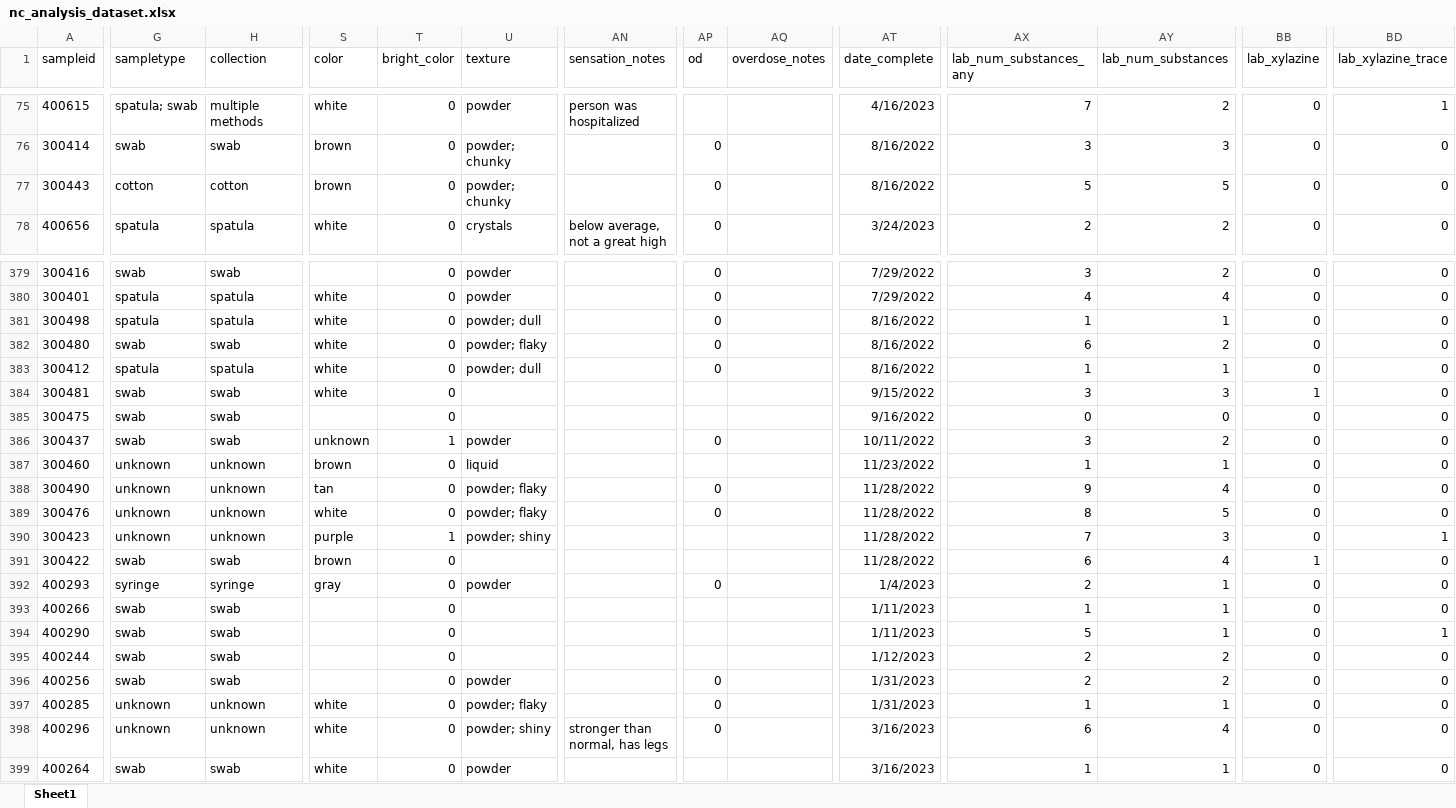
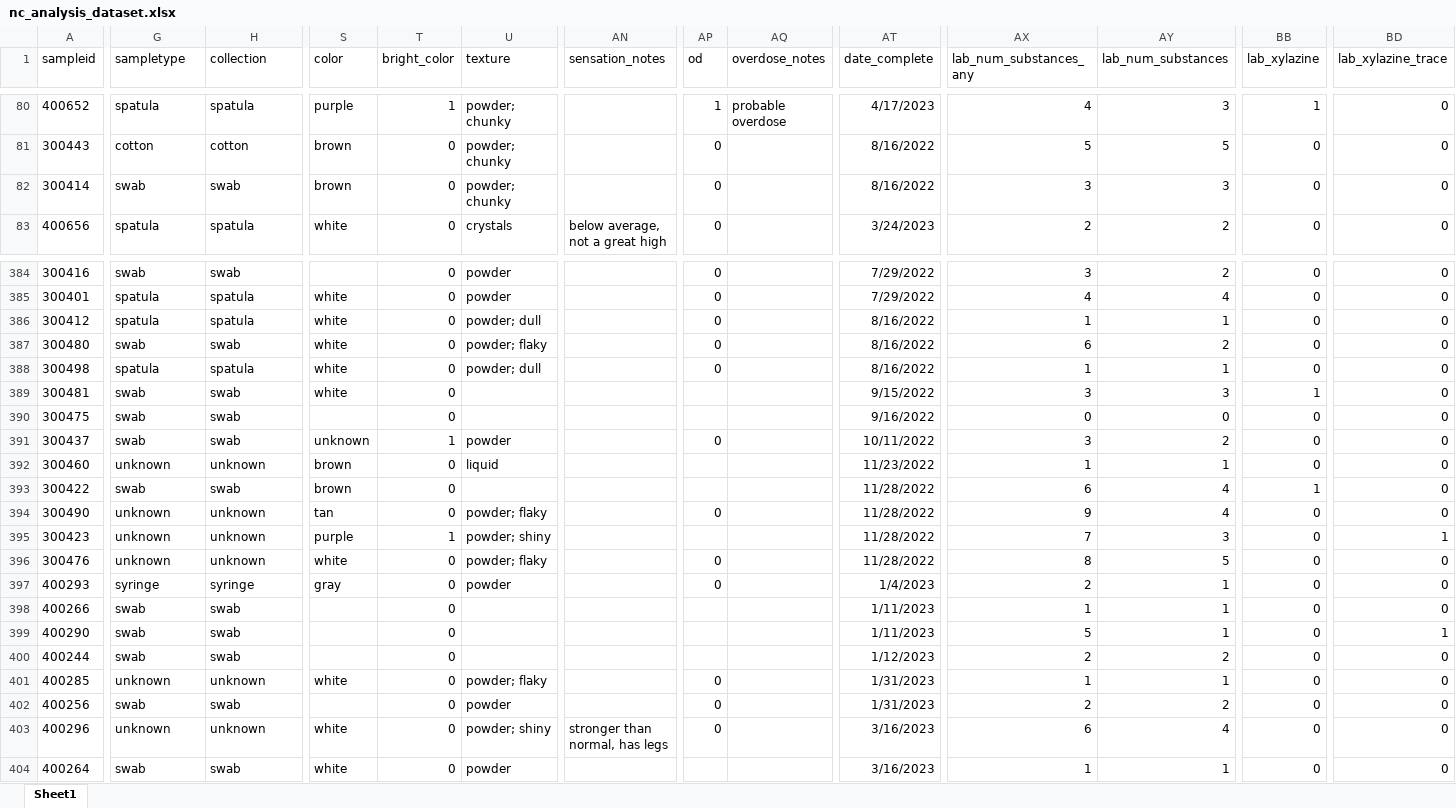
Before and after one commit to opioiddatalab/drugchecking, an Excel workbook: datasets/nc/nc_analysis_dataset.xlsx, sheet Sheet1, drawn as a sheet; only a part is shown, gaps mark what is left out; values as stored, in another font and other column widths than the file's, no borders; addresses are those after the commit; the diff covers the shown part only; the diff names each change by its address in the sheet, - before the commit and + after, or states it on an @@ line.

```diff
--- a/datasets/nc/nc_analysis_dataset.xlsx (sheet Sheet1)
+++ b/datasets/nc/nc_analysis_dataset.xlsx (sheet Sheet1)
-A80 (sampleid): 400615
+A80 (sampleid): 400652
-G80 (sampletype): spatula; swab
+G80 (sampletype): spatula
-H80 (collection): multiple methods
+H80 (collection): spatula
-S80 (color): white
+S80 (color): purple
-T80 (bright_color): 0
+T80 (bright_color): 1
-U80 (texture): powder
+U80 (texture): powder; chunky
-AN80 (sensation_notes): person was hospitalized
+AN80 (sensation_notes): (empty)
-AP80 (od): (empty)
+AP80 (od): 1
-AQ80 (overdose_notes): (empty)
+AQ80 (overdose_notes): probable overdose
-AT80 (date_complete): 4/16/2023
+AT80 (date_complete): 4/17/2023
-AX80 (lab_num_substances_any): 7
+AX80 (lab_num_substances_any): 4
-AY80 (lab_num_substances): 2
+AY80 (lab_num_substances): 3
-BB80 (lab_xylazine): 0
+BB80 (lab_xylazine): 1
-BD80 (lab_xylazine_trace): 1
+BD80 (lab_xylazine_trace): 0
@@ row 77 moved to row 81: 300443 @@
@@ row 383 moved to row 386: 300412 @@
@@ row 382 moved to row 387: 300480 @@
@@ row 391 moved to row 393: 300422 @@
@@ row 390 moved to row 395: 300423 @@
@@ row 397 moved to row 401: 400285 @@
```
Also changed, not shown: 5 added rows, 184 moved rows and 27 edited cells elsewhere in this sheet, datasets/labservice/unc_gcms.xlsx, datasets/nc/nc_lab_detail.xlsx, 52 other files.
